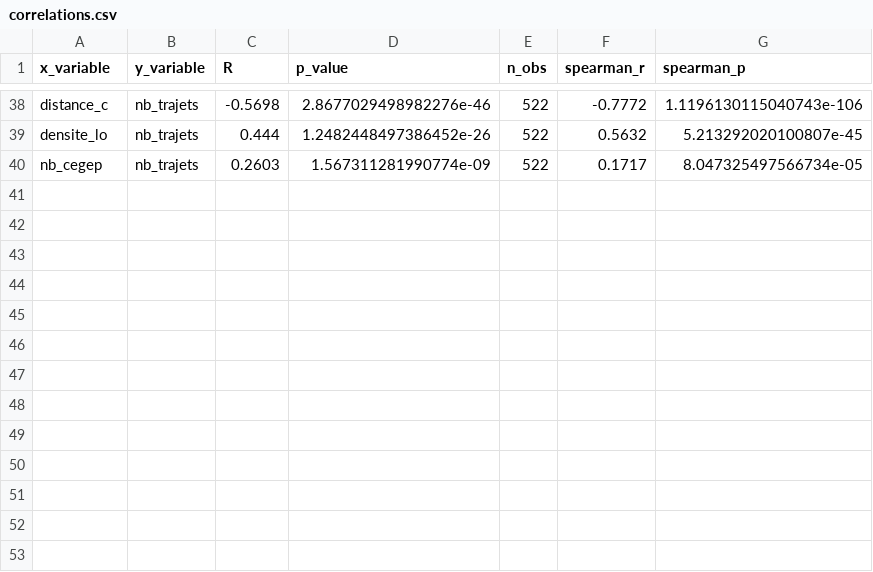
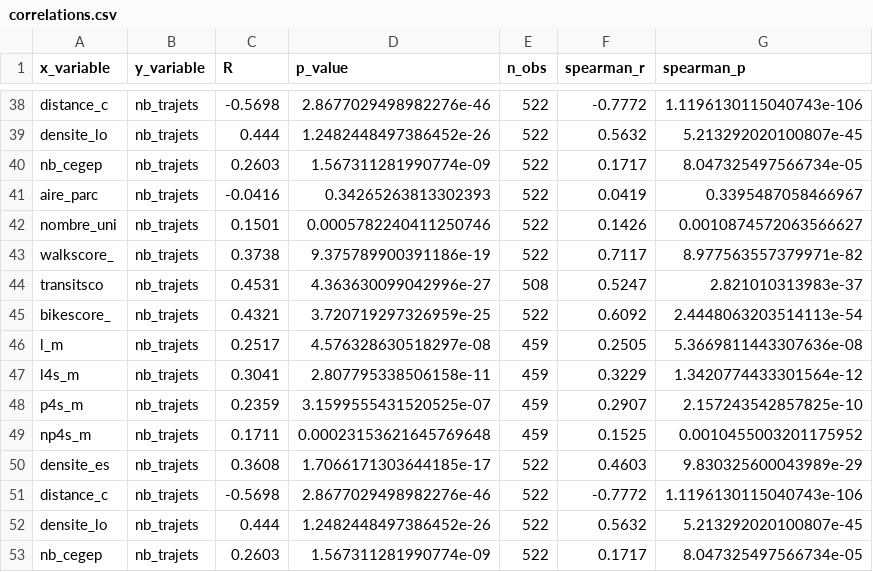
Before and after one commit to OlivierStGeorges/winter_bixi, a CSV file: output/ete_2024/250m/correlations.csv, drawn as a sheet; only a part is shown, gaps mark what is left out; the diff names each change by its address in the sheet, - before the commit and + after, or states it on an @@ line.

```diff
--- a/output/ete_2024/250m/correlations.csv
+++ b/output/ete_2024/250m/correlations.csv
+row 41: aire_parc | nb_trajets | -0.0416 | 0.34265263813302393 | 522 | 0.0419 | 0.3395487058466967
+row 42: nombre_uni | nb_trajets | 0.1501 | 0.0005782240411250746 | 522 | 0.1426 | 0.0010874572063566627
+row 43: walkscore_ | nb_trajets | 0.3738 | 9.375789900391186e-19 | 522 | 0.7117 | 8.977563557379971e-82
+row 44: transitsco | nb_trajets | 0.4531 | 4.363630099042996e-27 | 508 | 0.5247 | 2.821010313983e-37
+row 45: bikescore_ | nb_trajets | 0.4321 | 3.720719297326959e-25 | 522 | 0.6092 | 2.4448063203514113e-54
+row 46: l_m | nb_trajets | 0.2517 | 4.576328630518297e-08 | 459 | 0.2505 | 5.3669811443307636e-08
+row 47: l4s_m | nb_trajets | 0.3041 | 2.807795338506158e-11 | 459 | 0.3229 | 1.3420774433301564e-12
+row 48: p4s_m | nb_trajets | 0.2359 | 3.1599555431520525e-07 | 459 | 0.2907 | 2.157243542857825e-10
+row 49: np4s_m | nb_trajets | 0.1711 | 0.00023153621645769648 | 459 | 0.1525 | 0.0010455003201175952
+row 50: densite_es | nb_trajets | 0.3608 | 1.7066171303644185e-17 | 522 | 0.4603 | 9.830325600043989e-29
+row 51: distance_c | nb_trajets | -0.5698 | 2.8677029498982276e-46 | 522 | -0.7772 | 1.1196130115040743e-106
+row 52: densite_lo | nb_trajets | 0.444 | 1.2482448497386452e-26 | 522 | 0.5632 | 5.213292020100807e-45
+row 53: nb_cegep | nb_trajets | 0.2603 | 1.567311281990774e-09 | 522 | 0.1717 | 8.047325497566734e-05
```
Also changed, not shown: 11 other files.
